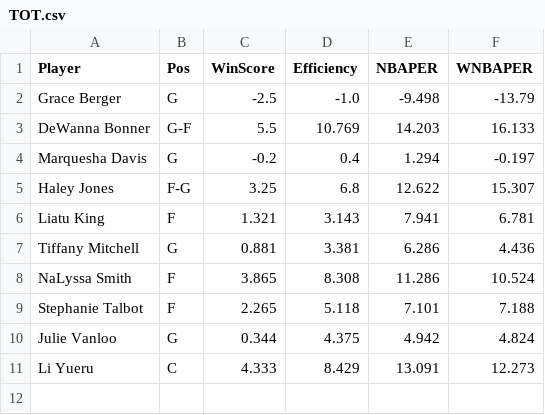
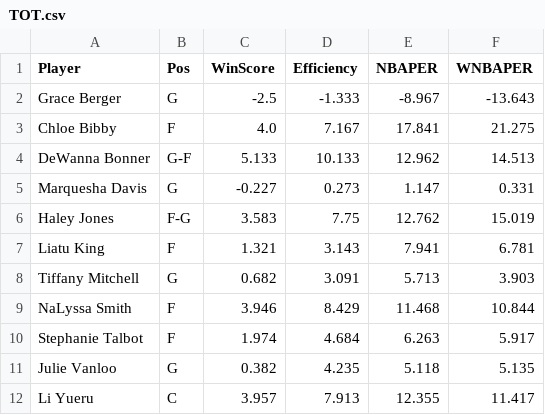
Before and after one commit to smonroe6/WNBA-Player-Rating, a CSV file: data/Metrics/CurrentSeasonTeams/TOT.csv, drawn as a sheet.

```diff
--- a/data/Metrics/CurrentSeasonTeams/TOT.csv
+++ b/data/Metrics/CurrentSeasonTeams/TOT.csv
@@ -1,11 +1,12 @@
 Player,Pos,WinScore,Efficiency,NBAPER,WNBAPER
-Grace Berger,G,-2.5,-1.0,-9.498,-13.79
-DeWanna Bonner,G-F,5.5,10.769,14.203,16.133
-Marquesha Davis,G,-0.2,0.4,1.294,-0.197
-Haley Jones,F-G,3.25,6.8,12.622,15.307
+Grace Berger,G,-2.5,-1.333,-8.967,-13.643
+Chloe Bibby,F,4.0,7.167,17.841,21.275
+DeWanna Bonner,G-F,5.133,10.133,12.962,14.513
+Marquesha Davis,G,-0.227,0.273,1.147,0.331
+Haley Jones,F-G,3.583,7.75,12.762,15.019
 Liatu King,F,1.321,3.143,7.941,6.781
-Tiffany Mitchell,G,0.881,3.381,6.286,4.436
-NaLyssa Smith,F,3.865,8.308,11.286,10.524
-Stephanie Talbot,F,2.265,5.118,7.101,7.188
-Julie Vanloo,G,0.344,4.375,4.942,4.824
-Li Yueru,C,4.333,8.429,13.091,12.273
+Tiffany Mitchell,G,0.682,3.091,5.713,3.903
+NaLyssa Smith,F,3.946,8.429,11.468,10.844
+Stephanie Talbot,F,1.974,4.684,6.263,5.917
+Julie Vanloo,G,0.382,4.235,5.118,5.135
+Li Yueru,C,3.957,7.913,12.355,11.417
```
Also changed, not shown: data/Cleaned/2025Data.csv, data/Metrics/2025Metrics.csv, 18 other files.
